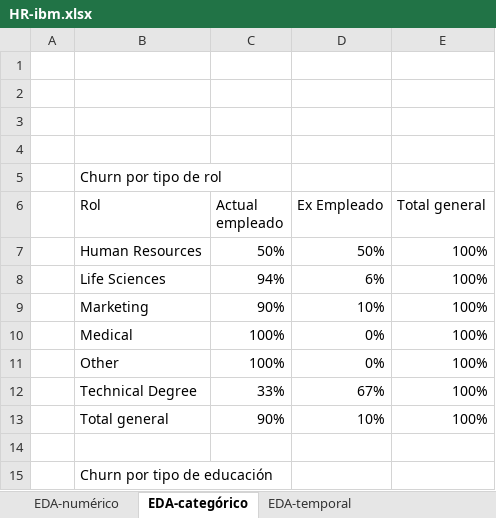
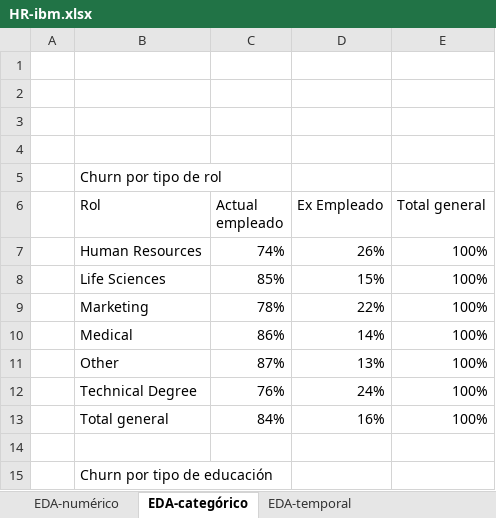
Before and after one commit to miguelow/Laboratorio1-DashboardExcel, an Excel workbook: HR-ibm.xlsx, sheet EDA-categórico, drawn as a sheet; only a part is shown; values as stored, in another font and other column widths than the file's, no borders; charts and pictures not drawn; the diff names each change by its address in the sheet, - before the commit and + after, or states it on an @@ line.

```diff
--- a/HR-ibm.xlsx (sheet EDA-categórico)
+++ b/HR-ibm.xlsx (sheet EDA-categórico)
-C7 (Actual empleado): 50%
+C7 (Actual empleado): 74%
-D7 (Ex Empleado): 50%
+D7 (Ex Empleado): 26%
-C8 (Actual empleado): 94%
+C8 (Actual empleado): 85%
-D8 (Ex Empleado): 6%
+D8 (Ex Empleado): 15%
-C9 (Actual empleado): 90%
+C9 (Actual empleado): 78%
-D9 (Ex Empleado): 10%
+D9 (Ex Empleado): 22%
-C10 (Actual empleado): 100%
+C10 (Actual empleado): 86%
-D10 (Ex Empleado): 0%
+D10 (Ex Empleado): 14%
-C11 (Actual empleado): 100%
+C11 (Actual empleado): 87%
-D11 (Ex Empleado): 0%
+D11 (Ex Empleado): 13%
-C12 (Actual empleado): 33%
+C12 (Actual empleado): 76%
-D12 (Ex Empleado): 67%
+D12 (Ex Empleado): 24%
-C13 (Actual empleado): 90%
+C13 (Actual empleado): 84%
-D13 (Ex Empleado): 10%
+D13 (Ex Empleado): 16%
```
Also changed, not shown: charts or pictures, 4 other files.
